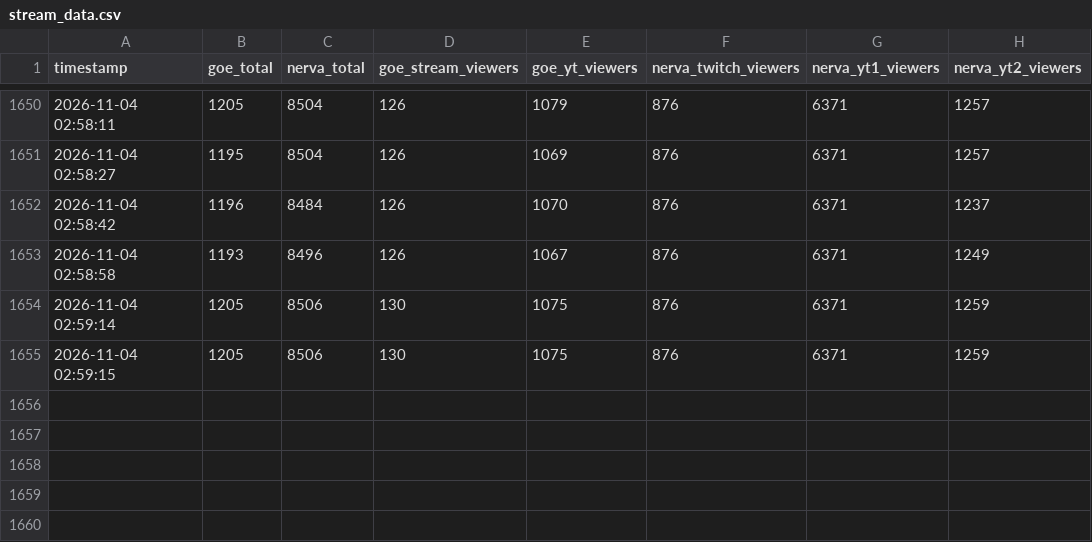
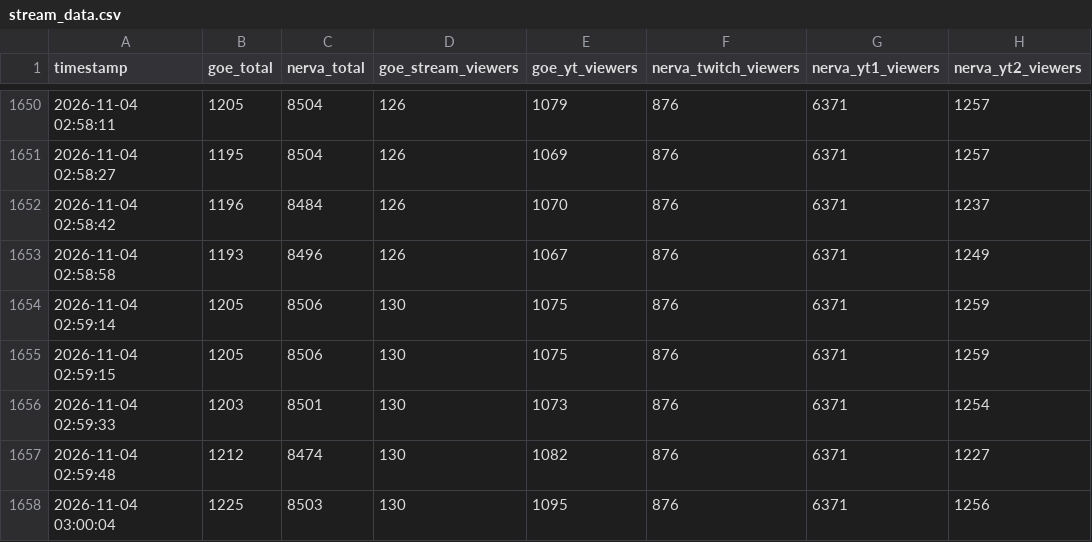
Before and after one commit to Maciejsonik/goe-bunkier, a CSV file: stream_data.csv, drawn as a sheet; only a part is shown, gaps mark what is left out; the diff names each change by its address in the sheet, - before the commit and + after, or states it on an @@ line.

Commit message:
Final stream summary [skip ci]

```diff
--- a/stream_data.csv
+++ b/stream_data.csv
+row 1656: 2026-11-04 02:59:33 | 1203 | 8501 | 130 | 1073 | 876 | 6371 | 1254
+row 1657: 2026-11-04 02:59:48 | 1212 | 8474 | 130 | 1082 | 876 | 6371 | 1227
+row 1658: 2026-11-04 03:00:04 | 1225 | 8503 | 130 | 1095 | 876 | 6371 | 1256
```
Also changed, not shown: 7 other files.
